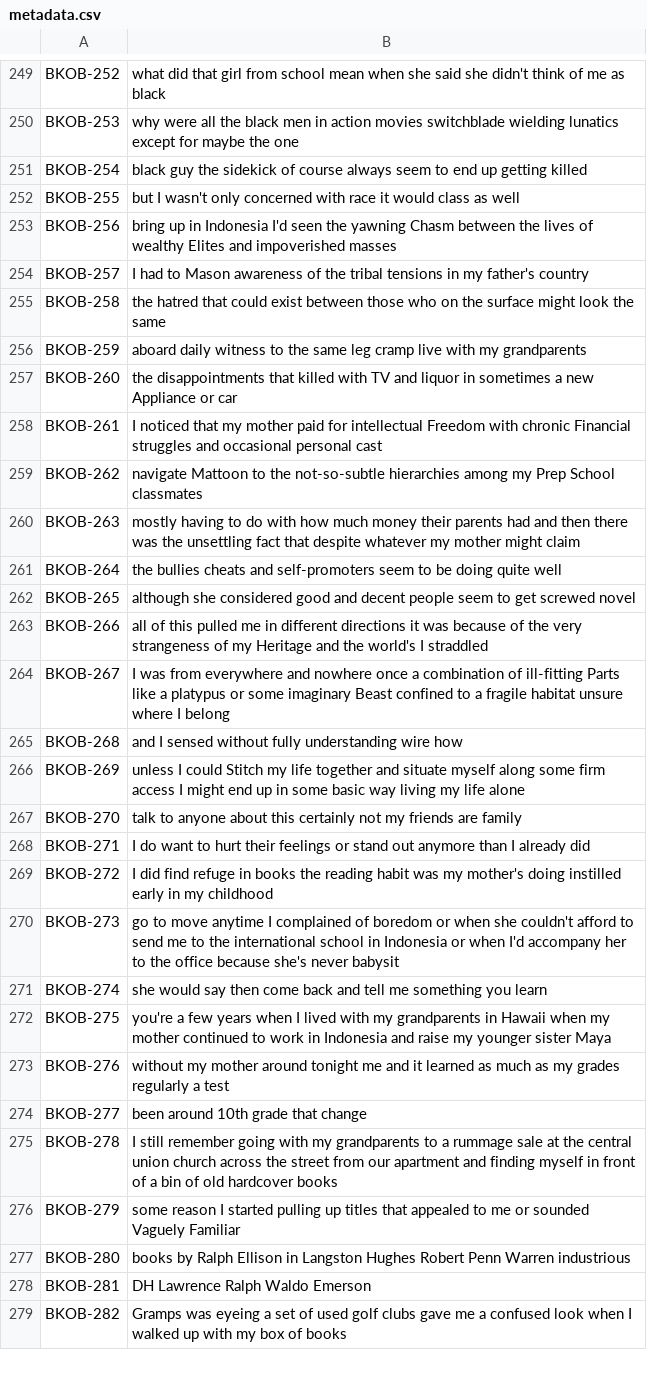
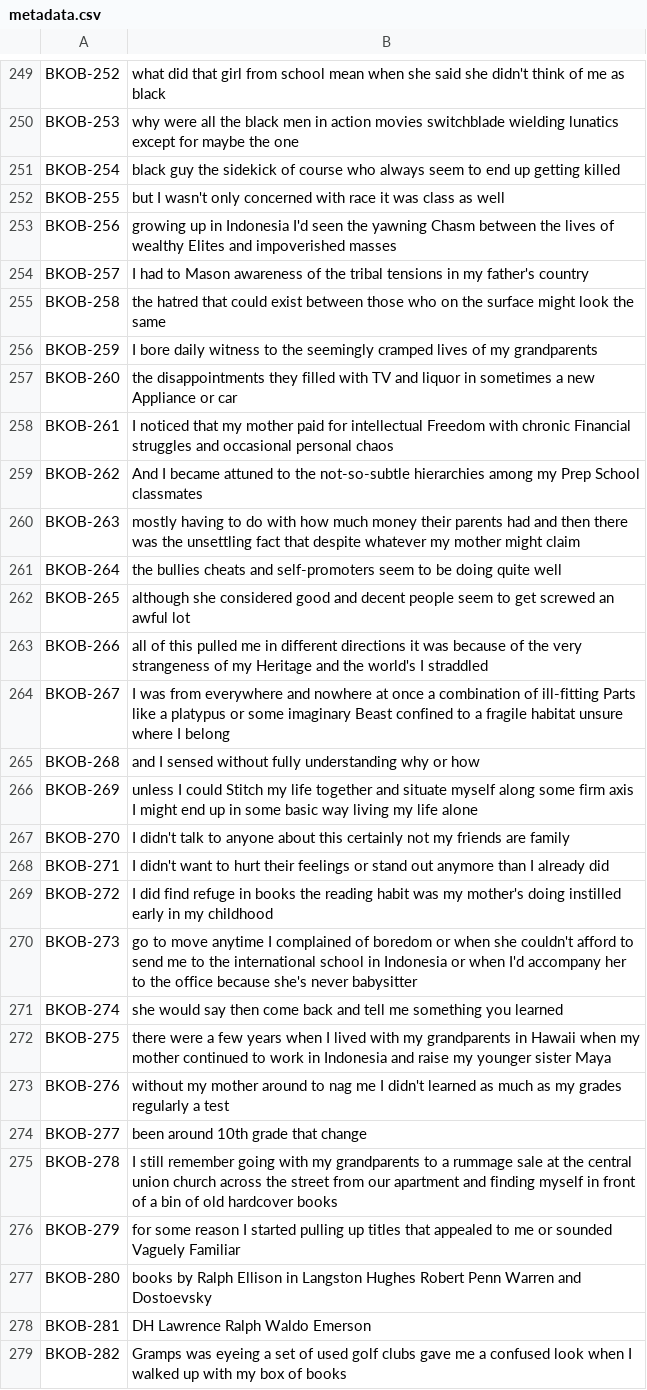
Before and after one commit to aqaz99/Jabbervox, a CSV file: training_data/BKOB/metadata.csv, drawn as a sheet; only a part is shown, gaps mark what is left out; the diff covers the shown part only.

```diff
--- a/training_data/BKOB/metadata.csv
+++ b/training_data/BKOB/metadata.csv
@@ -250,29 +250,29 @@ BKOB-252|what did that girl from school mean when she said she didn't think of m
 BKOB-253|why were all the black men in action movies switchblade wielding lunatics except for maybe the one
-BKOB-254|black guy the sidekick of course always seem to end up getting killed
-BKOB-255|but I wasn't only concerned with race it would class as well
-BKOB-256|bring up in Indonesia I'd seen the yawning Chasm between the lives of wealthy Elites and impoverished masses
+BKOB-254|black guy the sidekick of course who always seem to end up getting killed
+BKOB-255|but I wasn't only concerned with race it was class as well
+BKOB-256|growing up in Indonesia I'd seen the yawning Chasm between the lives of wealthy Elites and impoverished masses
 BKOB-257|I had to Mason awareness of the tribal tensions in my father's country
 BKOB-258|the hatred that could exist between those who on the surface might look the same
-BKOB-259|aboard daily witness to the same leg cramp live with my grandparents
-BKOB-260|the disappointments that killed with TV and liquor in sometimes a new Appliance or car
-BKOB-261|I noticed that my mother paid for intellectual Freedom with chronic Financial struggles and occasional personal cast
-BKOB-262|navigate Mattoon to the not-so-subtle hierarchies among my Prep School classmates
+BKOB-259|I bore daily witness to the seemingly cramped lives of my grandparents
+BKOB-260|the disappointments they filled with TV and liquor in sometimes a new Appliance or car
+BKOB-261|I noticed that my mother paid for intellectual Freedom with chronic Financial struggles and occasional personal chaos
+BKOB-262|And I became attuned to the not-so-subtle hierarchies among my Prep School classmates
 BKOB-263|mostly having to do with how much money their parents had and then there was the unsettling fact that despite whatever my mother might claim
 BKOB-264|the bullies cheats and self-promoters seem to be doing quite well
-BKOB-265|although she considered good and decent people seem to get screwed novel
+BKOB-265|although she considered good and decent people seem to get screwed an awful lot
 BKOB-266|all of this pulled me in different directions it was because of the very strangeness of my Heritage and the world's I straddled
-BKOB-267|I was from everywhere and nowhere once a combination of ill-fitting Parts like a platypus or some imaginary Beast confined to a fragile habitat unsure where I belong
-BKOB-268|and I sensed without fully understanding wire how
-BKOB-269|unless I could Stitch my life together and situate myself along some firm access I might end up in some basic way living my life alone
-BKOB-270|talk to anyone about this certainly not my friends are family
-BKOB-271|I do want to hurt their feelings or stand out anymore than I already did
+BKOB-267|I was from everywhere and nowhere at once a combination of ill-fitting Parts like a platypus or some imaginary Beast confined to a fragile habitat unsure where I belong
+BKOB-268|and I sensed without fully understanding why or how
+BKOB-269|unless I could Stitch my life together and situate myself along some firm axis I might end up in some basic way living my life alone
+BKOB-270|I didn't talk to anyone about this certainly not my friends are family
+BKOB-271|I didn't want to hurt their feelings or stand out anymore than I already did
 BKOB-272|I did find refuge in books the reading habit was my mother's doing instilled early in my childhood
-BKOB-273|go to move anytime I complained of boredom or when she couldn't afford to send me to the international school in Indonesia or when I'd accompany her to the office because she's never babysit
-BKOB-274|she would say then come back and tell me something you learn
-BKOB-275|you're a few years when I lived with my grandparents in Hawaii when my mother continued to work in Indonesia and raise my younger sister Maya
-BKOB-276|without my mother around tonight me and it learned as much as my grades regularly a test
+BKOB-273|go to move anytime I complained of boredom or when she couldn't afford to send me to the international school in Indonesia or when I'd accompany her to the office because she's never babysitter
+BKOB-274|she would say then come back and tell me something you learned
+BKOB-275|there were a few years when I lived with my grandparents in Hawaii when my mother continued to work in Indonesia and raise my younger sister Maya
+BKOB-276|without my mother around to nag me I didn't learned as much as my grades regularly a test
 BKOB-277|been around 10th grade that change
 BKOB-278|I still remember going with my grandparents to a rummage sale at the central union church across the street from our apartment and finding myself in front of a bin of old hardcover books
-BKOB-279|some reason I started pulling up titles that appealed to me or sounded Vaguely Familiar
-BKOB-280|books by Ralph Ellison in Langston Hughes Robert Penn Warren industrious
+BKOB-279|for some reason I started pulling up titles that appealed to me or sounded Vaguely Familiar
+BKOB-280|books by Ralph Ellison in Langston Hughes Robert Penn Warren and Dostoevsky
 BKOB-281|DH Lawrence Ralph Waldo Emerson
```
Also changed, not shown: 25 edited cells elsewhere in this file, 2 other files.
